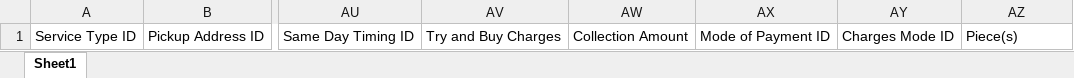
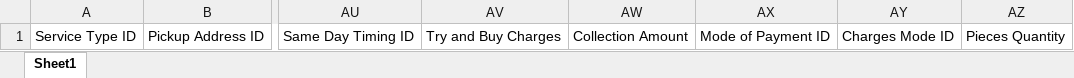
Before and after one commit to NajamNazar712/sonic, an Excel workbook: public/file/Trax Book Shipment Template.xlsx, sheet Sheet1, drawn as a sheet; only a part is shown, gaps mark what is left out; values as stored, in another font and other column widths than the file's, no borders; the diff names each change by its address in the sheet, - before the commit and + after, or states it on an @@ line.

```diff
--- a/public/file/Trax Book Shipment Template.xlsx (sheet Sheet1)
+++ b/public/file/Trax Book Shipment Template.xlsx (sheet Sheet1)
-AZ1: Piece(s)
+AZ1: Pieces Quantity
```
Also changed, not shown: 2 other files.
